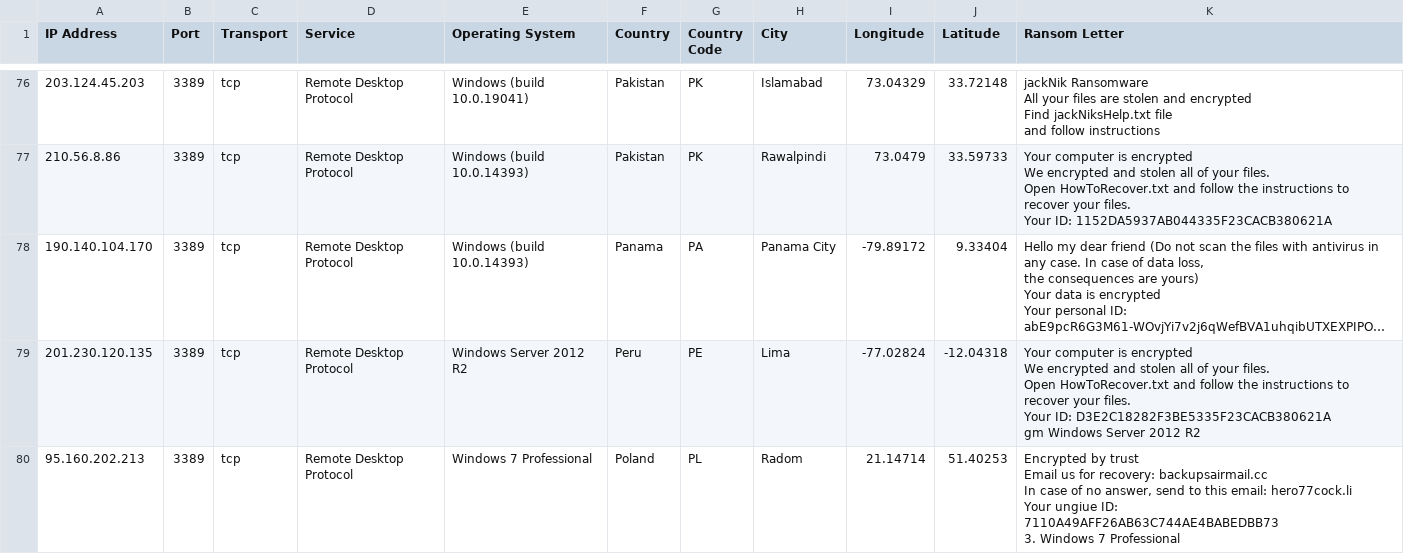
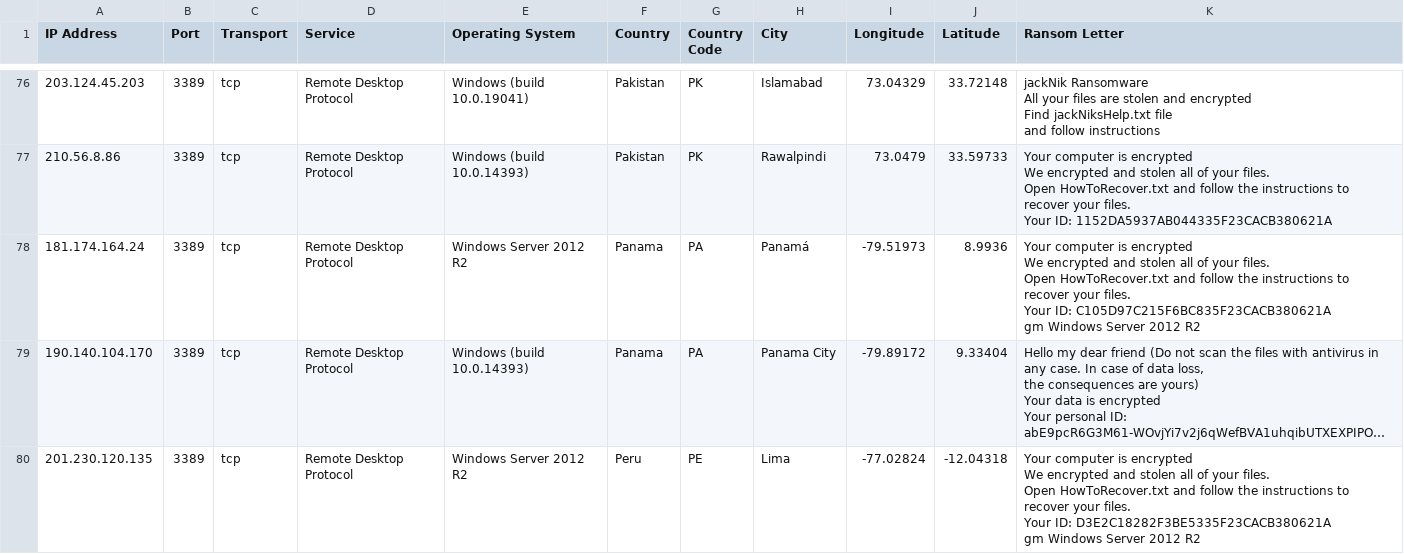
Before and after one commit to texasbe2trill/ShodanR, a CSV file: data/shodan_ransomware.csv, drawn as a sheet; only a part is shown, gaps mark what is left out; the shorter side is filled out with more unchanged rows; long unchanged cells end in …; ↵ is a line break in a cell; the diff names each change by its address in the sheet, - before the commit and + after, or states it on an @@ line.

```diff
--- a/data/shodan_ransomware.csv
+++ b/data/shodan_ransomware.csv
+row 78: 181.174.164.24 | 3389 | tcp | Remote Desktop Protocol | Windows Server 2012 R2 | Panama | PA | Panamá | -79.51973 | 8.9936 | Your computer is encrypted ↵ We encrypted and stolen all of your files. ↵ Open HowToRecover.txt and follow the instructions to recover your files. ↵ Your ID: C105D97C215F6BC835F23CACB380621A ↵ gm Windows Server 2012 R2
```
Also changed, not shown: 2 other files.
